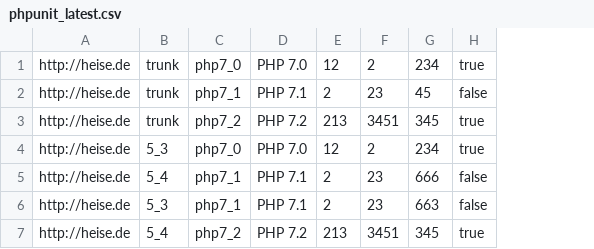
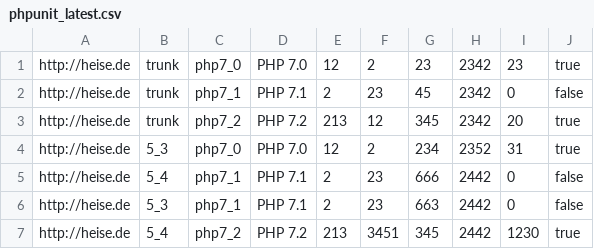
Before and after one commit to vollnixx/TravisDashboardDemo, a CSV file: data/phpunit_latest.csv, drawn as a sheet; the diff names each change by its address in the sheet, - before the commit and + after, or states it on an @@ line.

```diff
--- a/data/phpunit_latest.csv
+++ b/data/phpunit_latest.csv
+column H, rows 1-7: 2342 | 2342 | 2342 | 2352 | 2442 | 2442 | 2442
+column I, rows 1-7: 23 | 0 | 20 | 31 | 0 | 0 | 1230
-G1: 234
+G1: 23
-F3: 3451
+F3: 12
```
Also changed, not shown: 2 other files.
